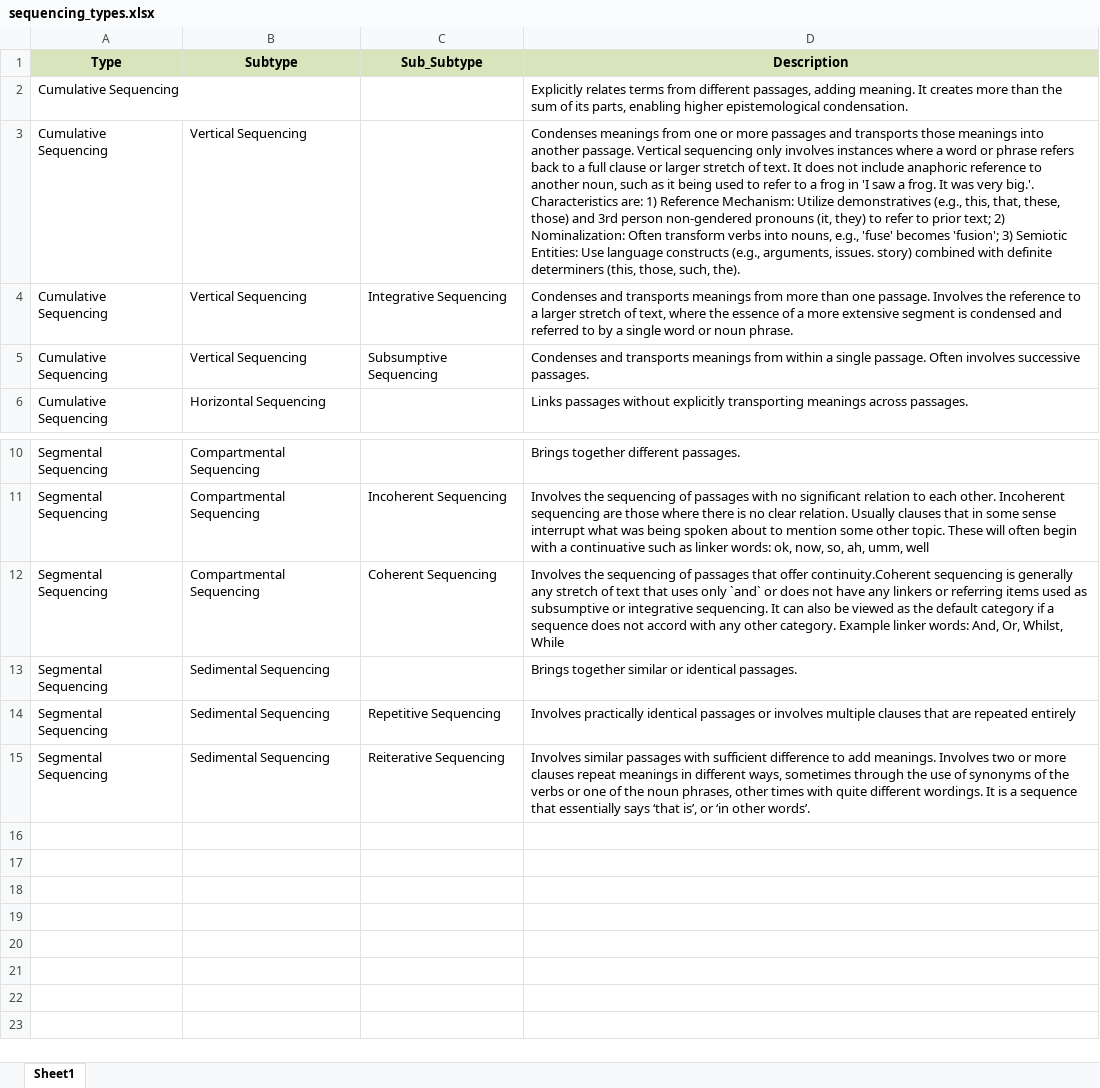
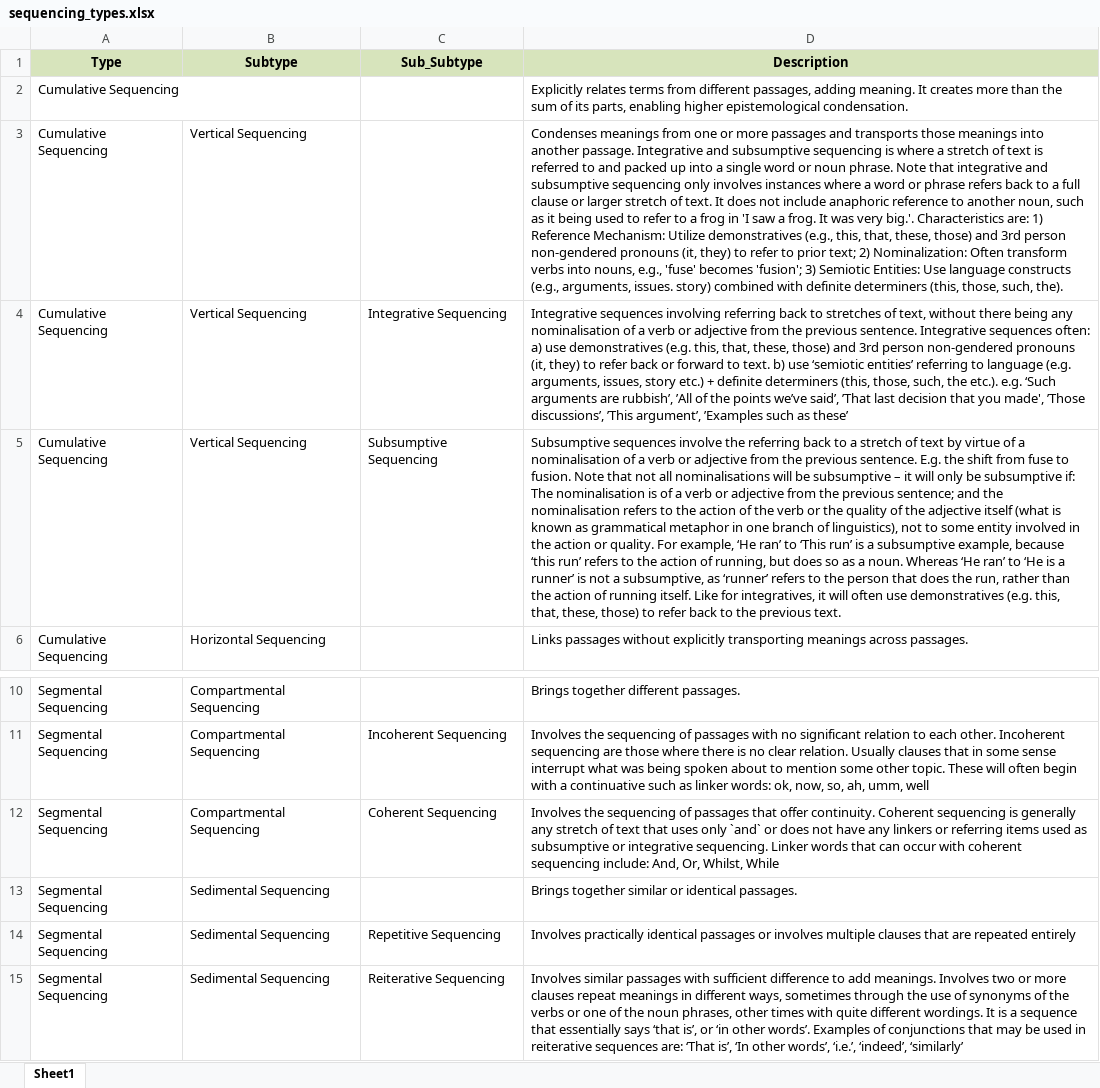
Before and after one commit to Sydney-Informatics-Hub/LLM-LCT-sequencing, an Excel workbook: schemas/sequencing_types.xlsx, sheet Sheet1, drawn as a sheet; only a part is shown, gaps mark what is left out; values as stored, in another font and other column widths than the file's, no borders; the diff names each change by its address in the sheet, - before the commit and + after, or states it on an @@ line.

Commit message:
update type definitions

```diff
--- a/schemas/sequencing_types.xlsx (sheet Sheet1)
+++ b/schemas/sequencing_types.xlsx (sheet Sheet1)
-D3 (Description): …another passage. Vertical sequencing only…
+D3 (Description): …another passage. Integrative and subsumptive sequencing is where a stretch of text is referred to and packed up into a single word or noun phrase. Note that integrative and subsumptive sequencing only…
-D4 (Description): Condenses and transports meanings from more than one passage. Involves the reference to a larger stretch of text, where the essence of a more extensive segment is condensed and referred to by a single word or noun phrase.
+D4 (Description): Integrative sequences involving referring back to stretches of text, without there being any nominalisation of a verb or adjective from the previous sentence. Integrative sequences often: a) use demonstratives (e.g. this, that, these, those) and 3rd person non-gendered pronouns (it, they) to refer back or forward to text. b) use ‘semiotic entities’ referring to language (e.g. arguments, issues, story etc.) + definite determiners (this, those, such, the etc.). e.g. ‘Such arguments are rubbish’, ’All of the points we’ve said’, ’That last decision that you made', ’Those discussions’, ’This argument’, ’Examples such as these’
-D5 (Description): Condenses and transports meanings from within a single passage. Often involves successive passages.
+D5 (Description): Subsumptive sequences involve the referring back to a stretch of text by virtue of a nominalisation of a verb or adjective from the previous sentence. E.g. the shift from fuse to fusion. Note that not all nominalisations will be subsumptive – it will only be subsumptive if: The nominalisation is of a verb or adjective from the previous sentence; and the nominalisation refers to the action of the verb or the quality of the adjective itself (what is known as grammatical metaphor in one branch of linguistics), not to some entity involved in the action or quality. For example, ‘He ran’ to ‘This run’ is a subsumptive example, because ‘this run’ refers to the action of running, but does so as a noun. Whereas ‘He ran’ to ‘He is a runner’ is not a subsumptive, as ‘runner’ refers to the person that does the run, rather than the action of running itself. Like for integratives, it will often use demonstratives (e.g. this, that, these, those) to refer back to the previous text.
-D12 (Description): …that offer continuity.Coherent sequencing is generally any stretch of text that uses only `and` or does not have any linkers or referring items used as subsumptive or integrative sequencing. It can also be viewed as the default category if a sequence does not accord with any other category. Example linker words: And, Or,…
+D12 (Description): …that offer continuity. Coherent sequencing is generally any stretch of text that uses only `and` or does not have any linkers or referring items used as subsumptive or integrative sequencing. Linker words that can occur with coherent sequencing include: And, Or,…
-D15 (Description): …other words’.
+D15 (Description): …other words’. Examples of conjunctions that may be used in reiterative sequences are: ‘That is’, ‘In other words’, ‘i.e.’, ‘indeed’, ‘similarly’
```
Also changed, not shown: 1 other file.
